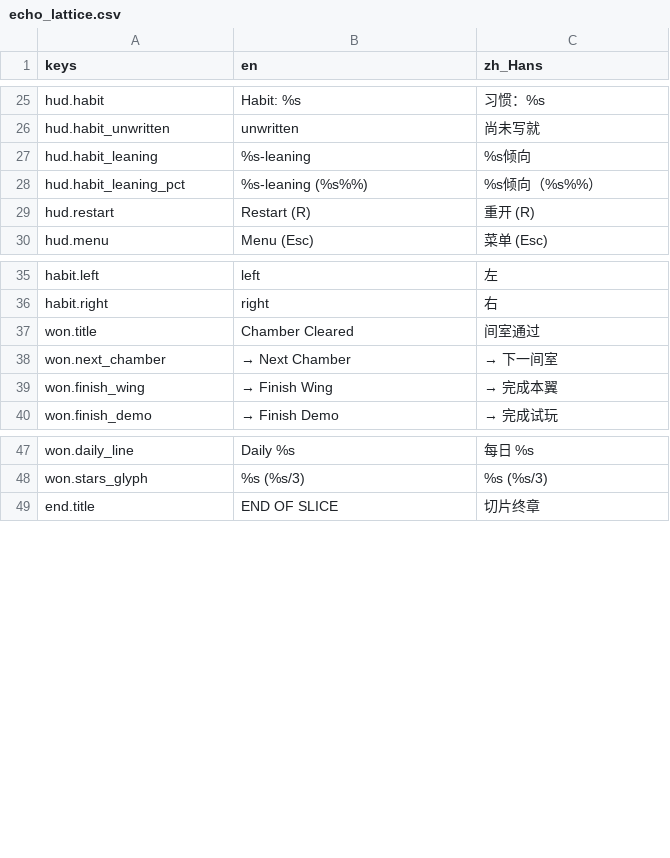
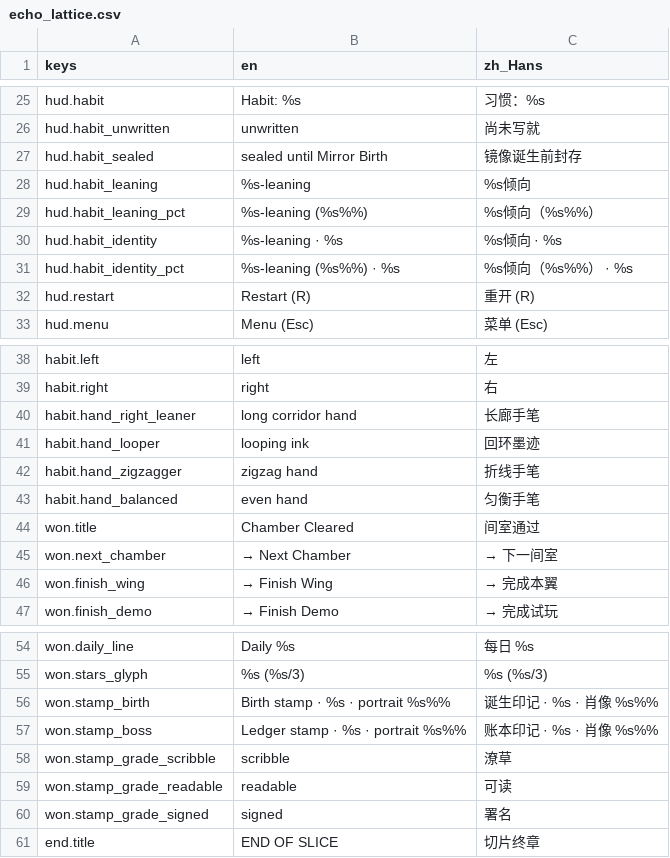
Before and after one commit to cmp07/Game-, a CSV file: game/echo_lattice/locale/echo_lattice.csv, drawn as a sheet; only a part is shown, gaps mark what is left out; the diff names each change by its address in the sheet, - before the commit and + after, or states it on an @@ line.

```diff
--- a/game/echo_lattice/locale/echo_lattice.csv
+++ b/game/echo_lattice/locale/echo_lattice.csv
+row 27: hud.habit_sealed | sealed until Mirror Birth | 镜像诞生前封存
+row 30: hud.habit_identity | %s-leaning · %s | %s倾向 · %s
+row 31: hud.habit_identity_pct | %s-leaning (%s%%) · %s | %s倾向（%s%%） · %s
+row 40: habit.hand_right_leaner | long corridor hand | 长廊手笔
+row 41: habit.hand_looper | looping ink | 回环墨迹
+row 42: habit.hand_zigzagger | zigzag hand | 折线手笔
+row 43: habit.hand_balanced | even hand | 匀衡手笔
+row 56: won.stamp_birth | Birth stamp · %s · portrait %s%% | 诞生印记 · %s · 肖像 %s%%
+row 57: won.stamp_boss | Ledger stamp · %s · portrait %s%% | 账本印记 · %s · 肖像 %s%%
+row 58: won.stamp_grade_scribble | scribble | 潦草
+row 59: won.stamp_grade_readable | readable | 可读
+row 60: won.stamp_grade_signed | signed | 署名
```
Also changed, not shown: 11 other files.
